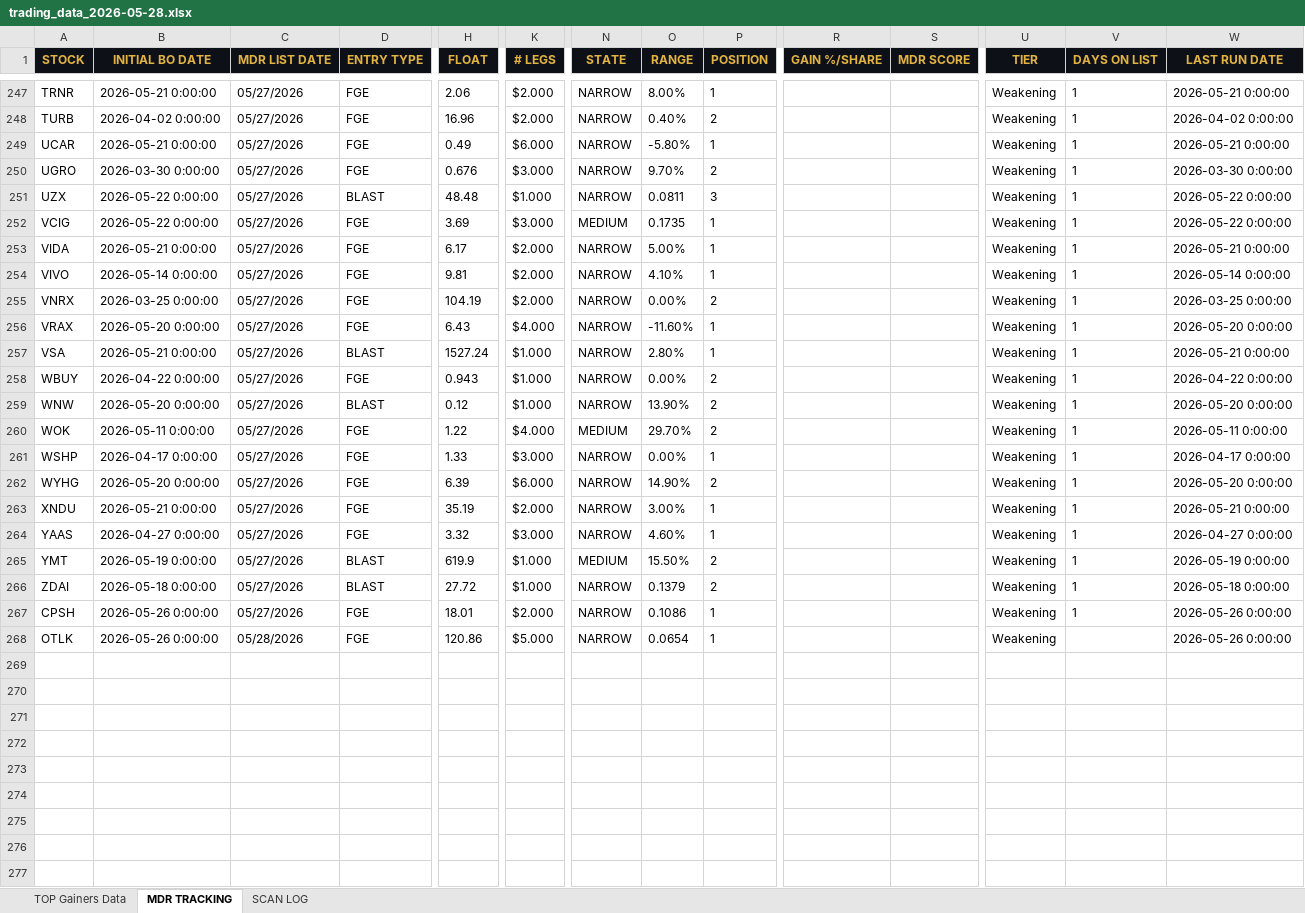
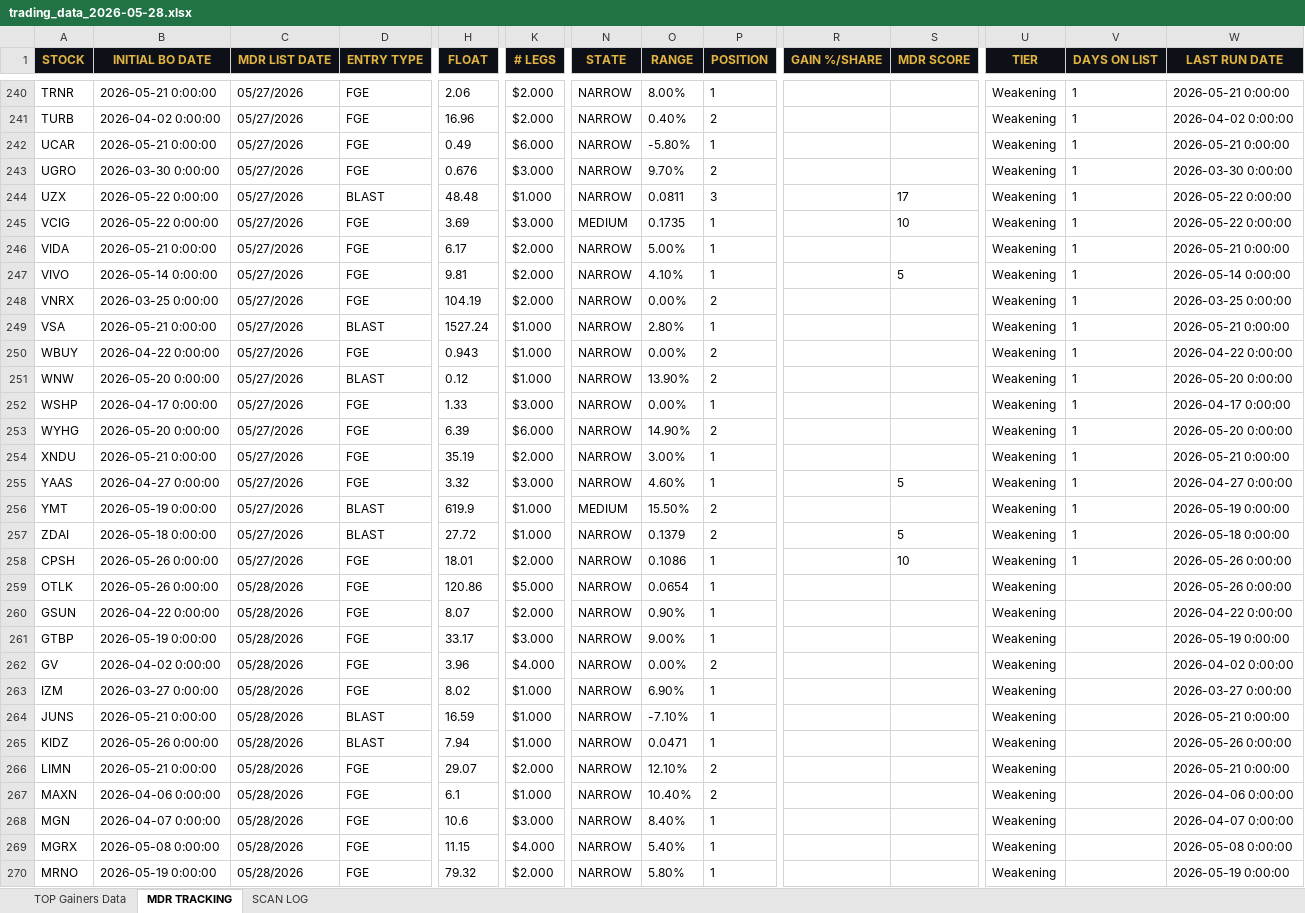
Before and after one commit to cmletsch/trading-system, an Excel workbook: data/trading_data_2026-05-28.xlsx, sheet MDR TRACKING, drawn as a sheet; only a part is shown, gaps mark what is left out; values as stored, in another font and other column widths than the file's, no borders; removed rows and columns are numbered as before the commit, all else as after; rows hold the shown columns only; the diff covers the shown part only; the diff names each change by its address in the sheet, - before the commit and + after, or states it on an @@ line.

```diff
--- a/data/trading_data_2026-05-28.xlsx (sheet MDR TRACKING)
+++ b/data/trading_data_2026-05-28.xlsx (sheet MDR TRACKING)
-S244 (MDR SCORE): (empty)
+S244 (MDR SCORE): 17
-S245 (MDR SCORE): (empty)
+S245 (MDR SCORE): 10
-S247 (MDR SCORE): (empty)
+S247 (MDR SCORE): 5
-row 256: VRAX | 2026-05-20 0:00:00 | 05/27/2026 | FGE | 6.43 | $4.000 | NARROW | -11.60% | 1 |  |  | Weakening | 1 | 2026-05-20 0:00:00
-row 260: WOK | 2026-05-11 0:00:00 | 05/27/2026 | FGE | 1.22 | $4.000 | MEDIUM | 29.70% | 2 |  |  | Weakening | 1 | 2026-05-11 0:00:00
-S255 (MDR SCORE): (empty)
+S255 (MDR SCORE): 5
-S257 (MDR SCORE): (empty)
+S257 (MDR SCORE): 5
-S258 (MDR SCORE): (empty)
+S258 (MDR SCORE): 10
+row 260: GSUN | 2026-04-22 0:00:00 | 05/28/2026 | FGE | 8.07 | $2.000 | NARROW | 0.90% | 1 |  |  | Weakening |  | 2026-04-22 0:00:00
+row 261: GTBP | 2026-05-19 0:00:00 | 05/28/2026 | FGE | 33.17 | $3.000 | NARROW | 9.00% | 1 |  |  | Weakening |  | 2026-05-19 0:00:00
+row 262: GV | 2026-04-02 0:00:00 | 05/28/2026 | FGE | 3.96 | $4.000 | NARROW | 0.00% | 2 |  |  | Weakening |  | 2026-04-02 0:00:00
+row 263: IZM | 2026-03-27 0:00:00 | 05/28/2026 | FGE | 8.02 | $1.000 | NARROW | 6.90% | 1 |  |  | Weakening |  | 2026-03-27 0:00:00
+row 264: JUNS | 2026-05-21 0:00:00 | 05/28/2026 | BLAST | 16.59 | $1.000 | NARROW | -7.10% | 1 |  |  | Weakening |  | 2026-05-21 0:00:00
+row 265: KIDZ | 2026-05-26 0:00:00 | 05/28/2026 | BLAST | 7.94 | $1.000 | NARROW | 0.0471 | 1 |  |  | Weakening |  | 2026-05-26 0:00:00
+row 266: LIMN | 2026-05-21 0:00:00 | 05/28/2026 | FGE | 29.07 | $2.000 | NARROW | 12.10% | 2 |  |  | Weakening |  | 2026-05-21 0:00:00
+row 267: MAXN | 2026-04-06 0:00:00 | 05/28/2026 | FGE | 6.1 | $1.000 | NARROW | 10.40% | 2 |  |  | Weakening |  | 2026-04-06 0:00:00
+row 268: MGN | 2026-04-07 0:00:00 | 05/28/2026 | FGE | 10.6 | $3.000 | NARROW | 8.40% | 1 |  |  | Weakening |  | 2026-04-07 0:00:00
+row 269: MGRX | 2026-05-08 0:00:00 | 05/28/2026 | FGE | 11.15 | $4.000 | NARROW | 5.40% | 1 |  |  | Weakening |  | 2026-05-08 0:00:00
+row 270: MRNO | 2026-05-19 0:00:00 | 05/28/2026 | FGE | 79.32 | $2.000 | NARROW | 5.80% | 1 |  |  | Weakening |  | 2026-05-19 0:00:00
```
Also changed, not shown: 2 added rows, 7 removed rows and 34 edited cells elsewhere in this sheet, 2 other files.
